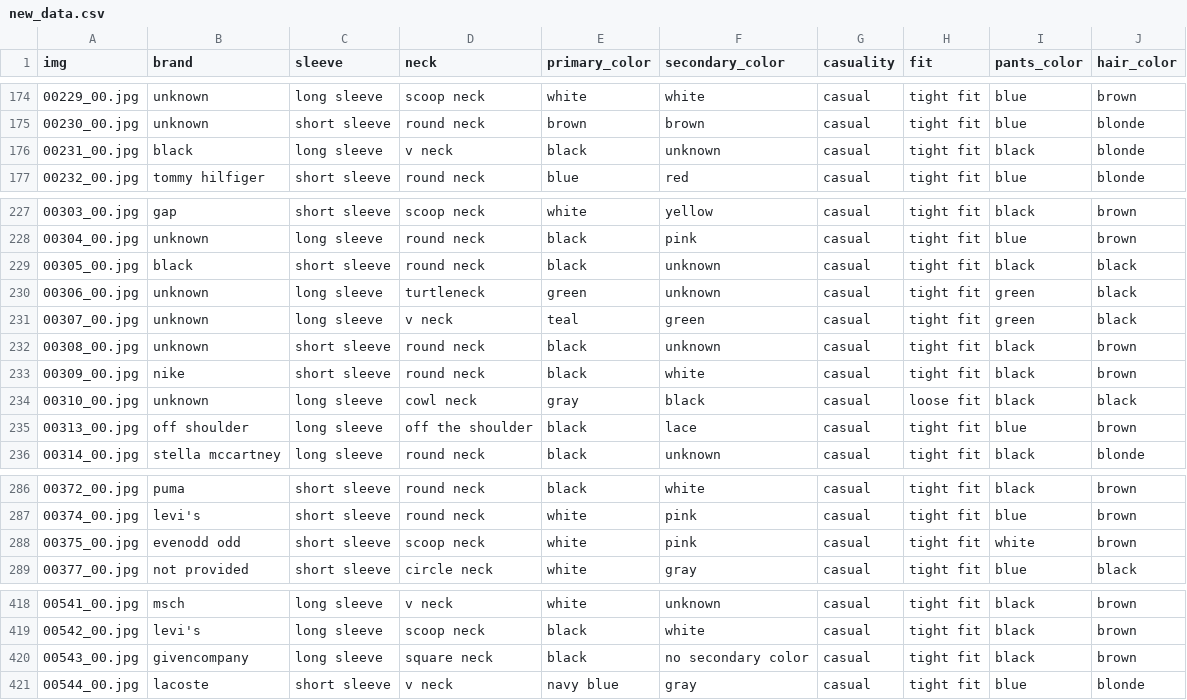
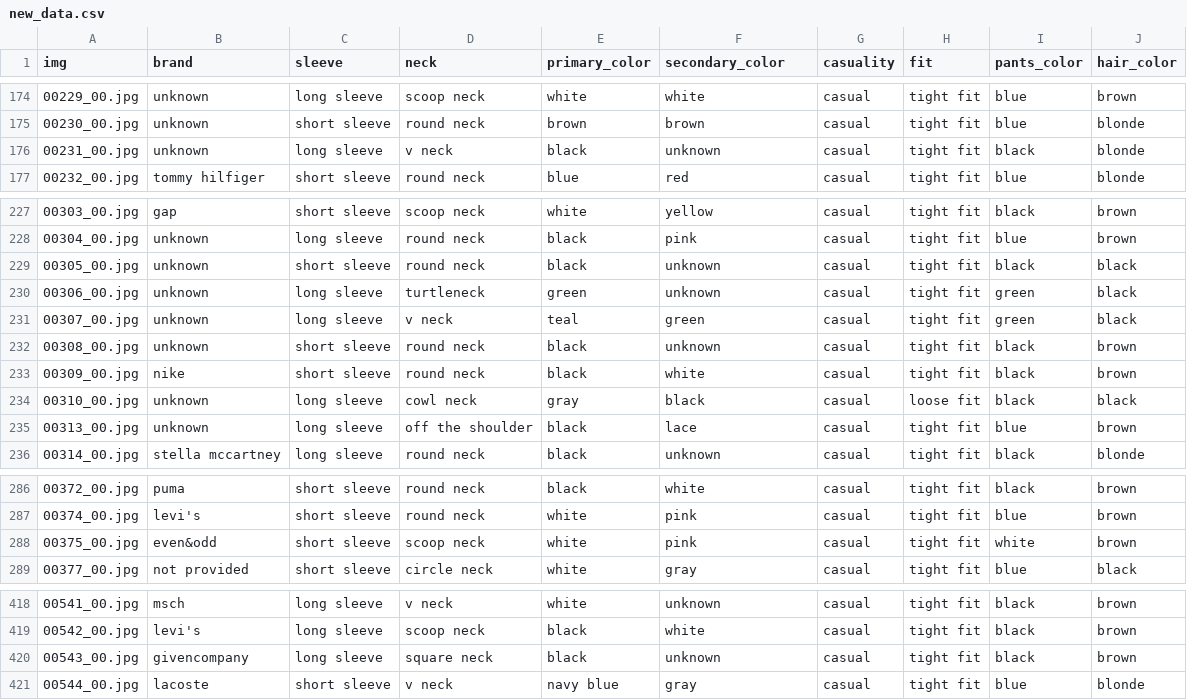
Before and after one commit to AmickGIT/fash_io_nate, a CSV file: new_data.csv, drawn as a sheet; only a part is shown, gaps mark what is left out; the diff covers the shown part only.

```diff
--- a/new_data.csv
+++ b/new_data.csv
@@ -175,3 +175,3 @@ img,brand,sleeve,neck,primary_color,secondary_color,casuality,fit,pants_color,ha
 00230_00.jpg,unknown,short sleeve,round neck,brown,brown,casual,tight fit,blue,blonde
-00231_00.jpg,black,long sleeve,v neck,black,unknown,casual,tight fit,black,blonde
+00231_00.jpg,unknown,long sleeve,v neck,black,unknown,casual,tight fit,black,blonde
 00232_00.jpg,tommy hilfiger,short sleeve,round neck,blue,red,casual,tight fit,blue,blonde
@@ -228,3 +228,3 @@ img,brand,sleeve,neck,primary_color,secondary_color,casuality,fit,pants_color,ha
 00304_00.jpg,unknown,long sleeve,round neck,black,pink,casual,tight fit,blue,brown
-00305_00.jpg,black,short sleeve,round neck,black,unknown,casual,tight fit,black,black
+00305_00.jpg,unknown,short sleeve,round neck,black,unknown,casual,tight fit,black,black
 00306_00.jpg,unknown,long sleeve,turtleneck,green,unknown,casual,tight fit,green,black
@@ -234,3 +234,3 @@ img,brand,sleeve,neck,primary_color,secondary_color,casuality,fit,pants_color,ha
 00310_00.jpg,unknown,long sleeve,cowl neck,gray,black,casual,loose fit,black,black
-00313_00.jpg,off shoulder,long sleeve,off the shoulder,black,lace,casual,tight fit,blue,brown
+00313_00.jpg,unknown,long sleeve,off the shoulder,black,lace,casual,tight fit,blue,brown
 00314_00.jpg,stella mccartney,long sleeve,round neck,black,unknown,casual,tight fit,black,blonde
@@ -287,3 +287,3 @@ img,brand,sleeve,neck,primary_color,secondary_color,casuality,fit,pants_color,ha
 00374_00.jpg,levi's,short sleeve,round neck,white,pink,casual,tight fit,blue,brown
-00375_00.jpg,evenodd odd,short sleeve,scoop neck,white,pink,casual,tight fit,white,brown
+00375_00.jpg,even&odd,short sleeve,scoop neck,white,pink,casual,tight fit,white,brown
 00377_00.jpg,not provided,short sleeve,circle neck,white,gray,casual,tight fit,blue,black
@@ -419,3 +419,3 @@ img,brand,sleeve,neck,primary_color,secondary_color,casuality,fit,pants_color,ha
 00542_00.jpg,levi's,long sleeve,scoop neck,black,white,casual,tight fit,black,brown
-00543_00.jpg,givencompany,long sleeve,square neck,black,no secondary color,casual,tight fit,black,brown
+00543_00.jpg,givencompany,long sleeve,square neck,black,unknown,casual,tight fit,black,brown
 00544_00.jpg,lacoste,short sleeve,v neck,navy blue,gray,casual,tight fit,blue,blonde
```
Also changed, not shown: 63 edited cells elsewhere in this file.
